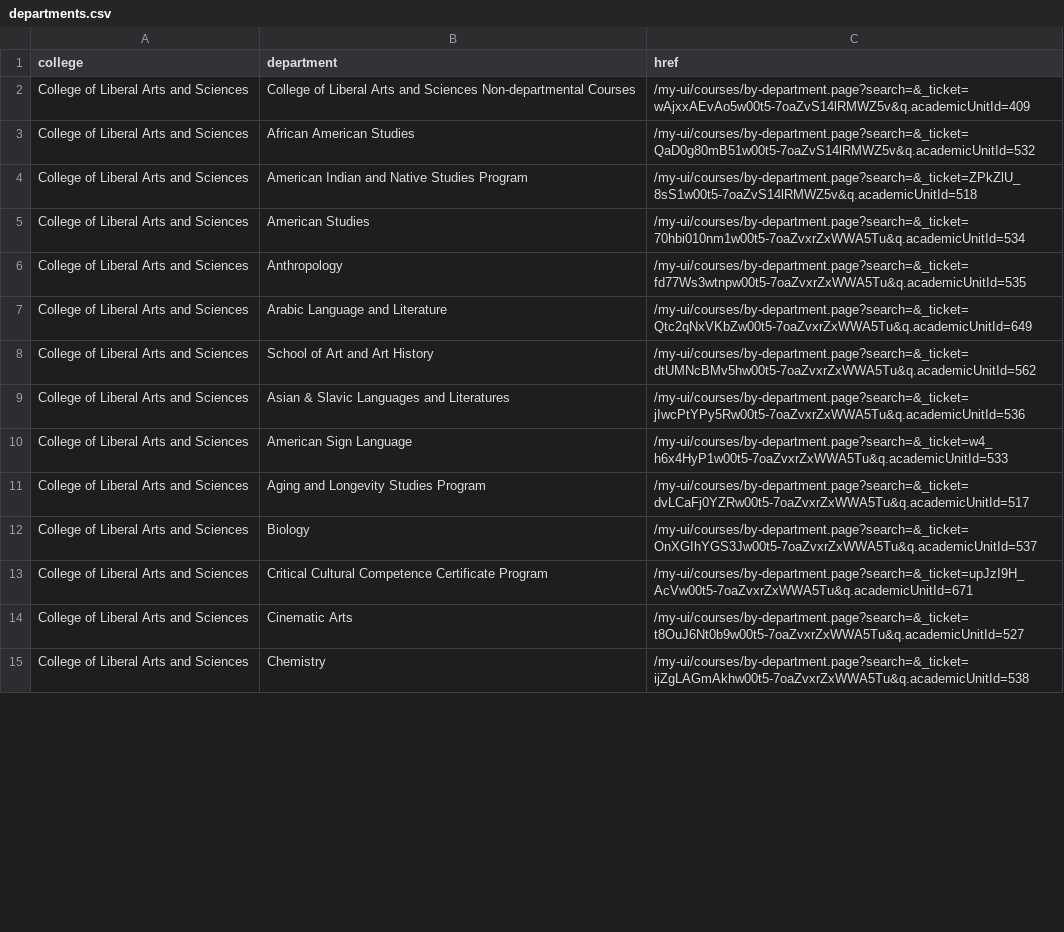
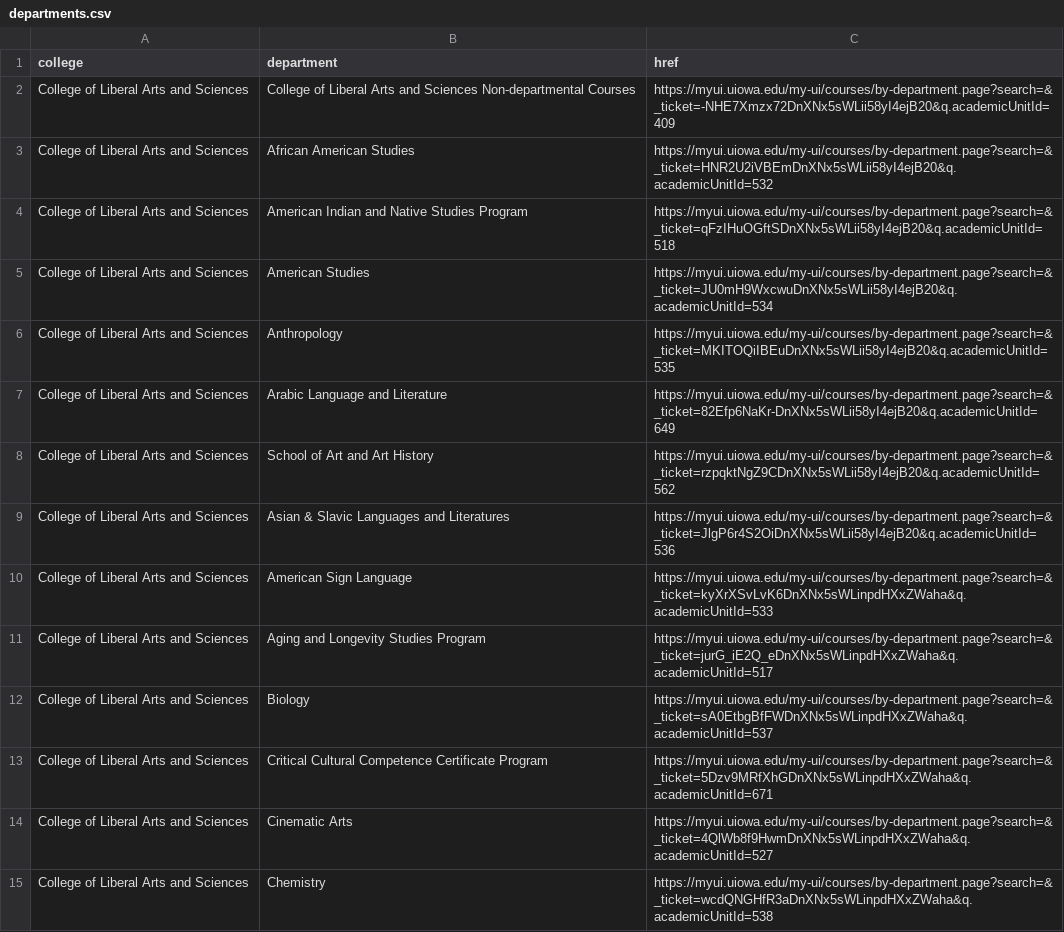
Before and after one commit to ryan-p-larson/hackathon, a CSV file: data/departments.csv, drawn as a sheet; only a part is shown; the diff covers the shown part only.

Commit message:
Include full URLs in departments.

```diff
--- a/data/departments.csv
+++ b/data/departments.csv
@@ -1,15 +1,15 @@
 college,department,href
-College of Liberal Arts and Sciences,College of Liberal Arts and Sciences Non-departmental Courses,/my-ui/courses/by-department.page?search=&_ticket=wAjxxAEvAo5w00t5-7oaZvS14lRMWZ5v&q.academicUnitId=409
-College of Liberal Arts and Sciences,African American Studies,/my-ui/courses/by-department.page?search=&_ticket=QaD0g80mB51w00t5-7oaZvS14lRMWZ5v&q.academicUnitId=532
-College of Liberal Arts and Sciences,American Indian and Native Studies Program,/my-ui/courses/by-department.page?search=&_ticket=ZPkZlU_8sS1w00t5-7oaZvS14lRMWZ5v&q.academicUnitId=518
-College of Liberal Arts and Sciences,American Studies,/my-ui/courses/by-department.page?search=&_ticket=70hbi010nm1w00t5-7oaZvxrZxWWA5Tu&q.academicUnitId=534
-College of Liberal Arts and Sciences,Anthropology,/my-ui/courses/by-department.page?search=&_ticket=fd77Ws3wtnpw00t5-7oaZvxrZxWWA5Tu&q.academicUnitId=535
-College of Liberal Arts and Sciences,Arabic Language and Literature,/my-ui/courses/by-department.page?search=&_ticket=Qtc2qNxVKbZw00t5-7oaZvxrZxWWA5Tu&q.academicUnitId=649
-College of Liberal Arts and Sciences,School of Art and Art History,/my-ui/courses/by-department.page?search=&_ticket=dtUMNcBMv5hw00t5-7oaZvxrZxWWA5Tu&q.academicUnitId=562
-College of Liberal Arts and Sciences,Asian & Slavic Languages and Literatures,/my-ui/courses/by-department.page?search=&_ticket=jIwcPtYPy5Rw00t5-7oaZvxrZxWWA5Tu&q.academicUnitId=536
-College of Liberal Arts and Sciences,American Sign Language,/my-ui/courses/by-department.page?search=&_ticket=w4_h6x4HyP1w00t5-7oaZvxrZxWWA5Tu&q.academicUnitId=533
-College of Liberal Arts and Sciences,Aging and Longevity Studies Program,/my-ui/courses/by-department.page?search=&_ticket=dvLCaFj0YZRw00t5-7oaZvxrZxWWA5Tu&q.academicUnitId=517
-College of Liberal Arts and Sciences,Biology,/my-ui/courses/by-department.page?search=&_ticket=OnXGIhYGS3Jw00t5-7oaZvxrZxWWA5Tu&q.academicUnitId=537
-College of Liberal Arts and Sciences,Critical Cultural Competence Certificate Program,/my-ui/courses/by-department.page?search=&_ticket=upJzI9H_AcVw00t5-7oaZvxrZxWWA5Tu&q.academicUnitId=671
-College of Liberal Arts and Sciences,Cinematic Arts,/my-ui/courses/by-department.page?search=&_ticket=t8OuJ6Nt0b9w00t5-7oaZvxrZxWWA5Tu&q.academicUnitId=527
-College of Liberal Arts and Sciences,Chemistry,/my-ui/courses/by-department.page?search=&_ticket=ijZgLAGmAkhw00t5-7oaZvxrZxWWA5Tu&q.academicUnitId=538
+College of Liberal Arts and Sciences,College of Liberal Arts and Sciences Non-departmental Courses,https://myui.uiowa.edu/my-ui/courses/by-department.page?search=&_ticket=-NHE7Xmzx72DnXNx5sWLii58yI4ejB20&q.academicUnitId=409
+College of Liberal Arts and Sciences,African American Studies,https://myui.uiowa.edu/my-ui/courses/by-department.page?search=&_ticket=HNR2U2iVBEmDnXNx5sWLii58yI4ejB20&q.academicUnitId=532
+College of Liberal Arts and Sciences,American Indian and Native Studies Program,https://myui.uiowa.edu/my-ui/courses/by-department.page?search=&_ticket=qFzIHuOGftSDnXNx5sWLii58yI4ejB20&q.academicUnitId=518
+College of Liberal Arts and Sciences,American Studies,https://myui.uiowa.edu/my-ui/courses/by-department.page?search=&_ticket=JU0mH9WxcwuDnXNx5sWLii58yI4ejB20&q.academicUnitId=534
+College of Liberal Arts and Sciences,Anthropology,https://myui.uiowa.edu/my-ui/courses/by-department.page?search=&_ticket=MKITOQiIBEuDnXNx5sWLii58yI4ejB20&q.academicUnitId=535
+College of Liberal Arts and Sciences,Arabic Language and Literature,https://myui.uiowa.edu/my-ui/courses/by-department.page?search=&_ticket=82Efp6NaKr-DnXNx5sWLii58yI4ejB20&q.academicUnitId=649
+College of Liberal Arts and Sciences,School of Art and Art History,https://myui.uiowa.edu/my-ui/courses/by-department.page?search=&_ticket=rzpqktNgZ9CDnXNx5sWLii58yI4ejB20&q.academicUnitId=562
+College of Liberal Arts and Sciences,Asian & Slavic Languages and Literatures,https://myui.uiowa.edu/my-ui/courses/by-department.page?search=&_ticket=JlgP6r4S2OiDnXNx5sWLii58yI4ejB20&q.academicUnitId=536
+College of Liberal Arts and Sciences,American Sign Language,https://myui.uiowa.edu/my-ui/courses/by-department.page?search=&_ticket=kyXrXSvLvK6DnXNx5sWLinpdHXxZWaha&q.academicUnitId=533
+College of Liberal Arts and Sciences,Aging and Longevity Studies Program,https://myui.uiowa.edu/my-ui/courses/by-department.page?search=&_ticket=jurG_iE2Q_eDnXNx5sWLinpdHXxZWaha&q.academicUnitId=517
+College of Liberal Arts and Sciences,Biology,https://myui.uiowa.edu/my-ui/courses/by-department.page?search=&_ticket=sA0EtbgBfFWDnXNx5sWLinpdHXxZWaha&q.academicUnitId=537
+College of Liberal Arts and Sciences,Critical Cultural Competence Certificate Program,https://myui.uiowa.edu/my-ui/courses/by-department.page?search=&_ticket=5Dzv9MRfXhGDnXNx5sWLinpdHXxZWaha&q.academicUnitId=671
+College of Liberal Arts and Sciences,Cinematic Arts,https://myui.uiowa.edu/my-ui/courses/by-department.page?search=&_ticket=4QlWb8f9HwmDnXNx5sWLinpdHXxZWaha&q.academicUnitId=527
+College of Liberal Arts and Sciences,Chemistry,https://myui.uiowa.edu/my-ui/courses/by-department.page?search=&_ticket=wcdQNGHfR3aDnXNx5sWLinpdHXxZWaha&q.academicUnitId=538
```
Also changed, not shown: 185 edited cells elsewhere in this file, 1 other file.
